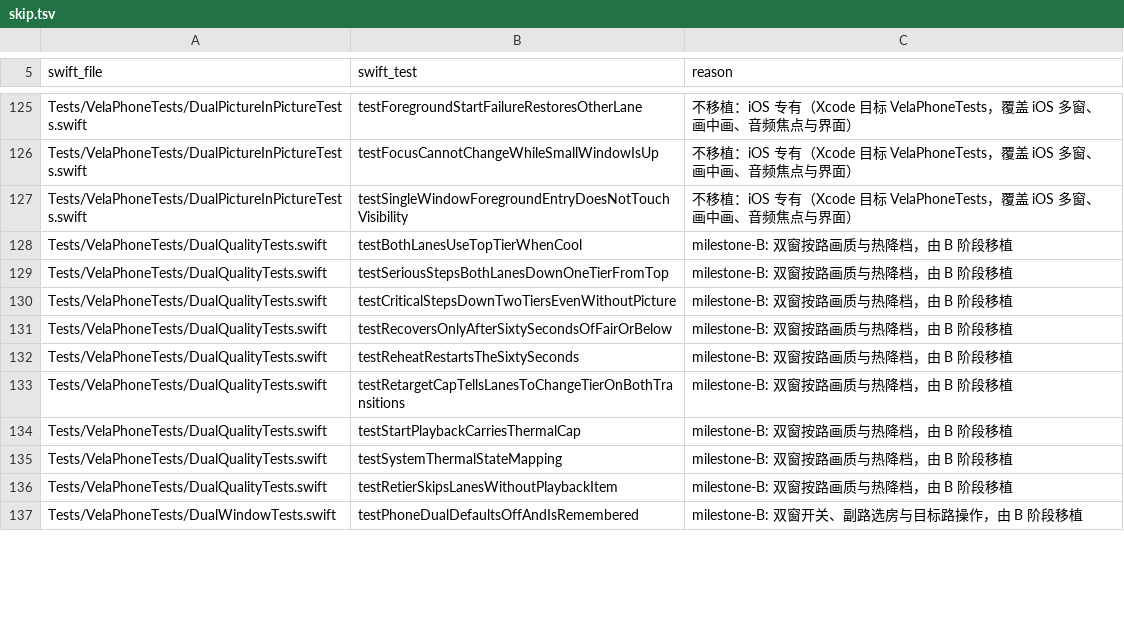
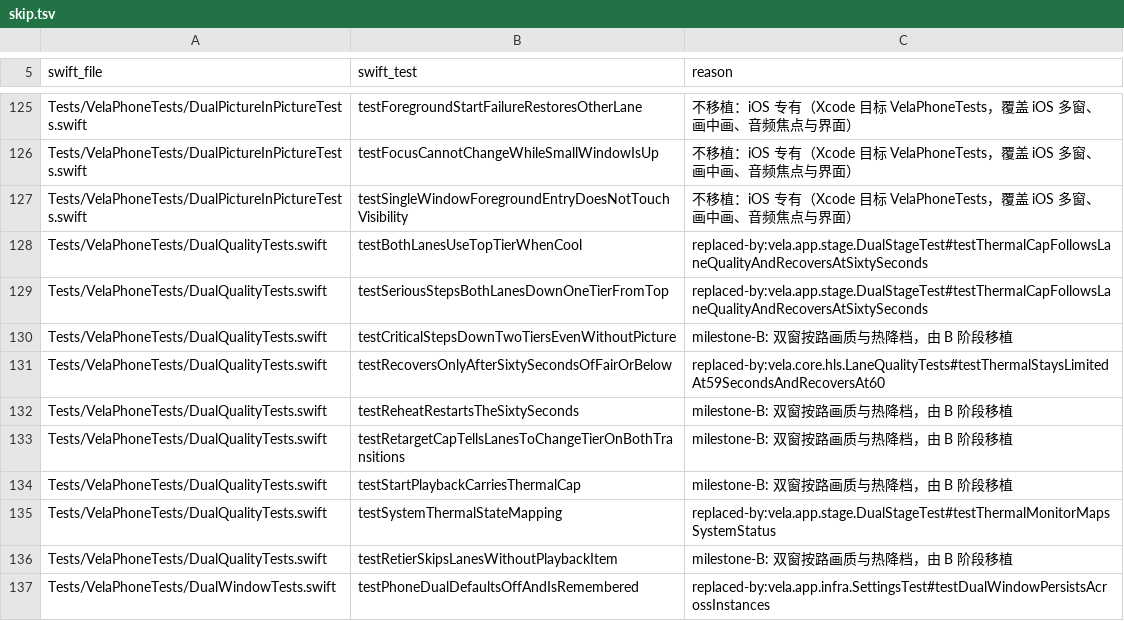
Before and after one commit to huhuhulululu/vela, a TSV file: android/parity/skip.tsv, drawn as a sheet; only a part is shown, gaps mark what is left out; the diff covers the shown part only.

Commit message:
E2 双窗端到端仪器测试与 parity 映射（里程碑 B）
新增 MilestoneBTest 覆盖 S-B1/S-B2：两路不同房、焦点出声、热降档与 60 秒回升、副路降级与双路出画占比；配套 emu-modes/e2e-b.sh。更新双窗相关 parity skip/split 映射。

Co-authored-by: PP <huhuhulululu@users.noreply.github.com>

```diff
--- a/android/parity/skip.tsv
+++ b/android/parity/skip.tsv
@@ -127,6 +127,6 @@ Tests/VelaPhoneTests/DualPictureInPictureTests.swift	testFocusCannotChangeWhileS
 Tests/VelaPhoneTests/DualPictureInPictureTests.swift	testSingleWindowForegroundEntryDoesNotTouchVisibility	不移植：iOS 专有（Xcode 目标 VelaPhoneTests，覆盖 iOS 多窗、画中画、音频焦点与界面）
-Tests/VelaPhoneTests/DualQualityTests.swift	testBothLanesUseTopTierWhenCool	milestone-B: 双窗按路画质与热降档，由 B 阶段移植
-Tests/VelaPhoneTests/DualQualityTests.swift	testSeriousStepsBothLanesDownOneTierFromTop	milestone-B: 双窗按路画质与热降档，由 B 阶段移植
+Tests/VelaPhoneTests/DualQualityTests.swift	testBothLanesUseTopTierWhenCool	replaced-by:vela.app.stage.DualStageTest#testThermalCapFollowsLaneQualityAndRecoversAtSixtySeconds
+Tests/VelaPhoneTests/DualQualityTests.swift	testSeriousStepsBothLanesDownOneTierFromTop	replaced-by:vela.app.stage.DualStageTest#testThermalCapFollowsLaneQualityAndRecoversAtSixtySeconds
 Tests/VelaPhoneTests/DualQualityTests.swift	testCriticalStepsDownTwoTiersEvenWithoutPicture	milestone-B: 双窗按路画质与热降档，由 B 阶段移植
-Tests/VelaPhoneTests/DualQualityTests.swift	testRecoversOnlyAfterSixtySecondsOfFairOrBelow	milestone-B: 双窗按路画质与热降档，由 B 阶段移植
+Tests/VelaPhoneTests/DualQualityTests.swift	testRecoversOnlyAfterSixtySecondsOfFairOrBelow	replaced-by:vela.core.hls.LaneQualityTests#testThermalStaysLimitedAt59SecondsAndRecoversAt60
 Tests/VelaPhoneTests/DualQualityTests.swift	testReheatRestartsTheSixtySeconds	milestone-B: 双窗按路画质与热降档，由 B 阶段移植
@@ -134,4 +134,4 @@ Tests/VelaPhoneTests/DualQualityTests.swift	testRetargetCapTellsLanesToChangeTie
 Tests/VelaPhoneTests/DualQualityTests.swift	testStartPlaybackCarriesThermalCap	milestone-B: 双窗按路画质与热降档，由 B 阶段移植
-Tests/VelaPhoneTests/DualQualityTests.swift	testSystemThermalStateMapping	milestone-B: 双窗按路画质与热降档，由 B 阶段移植
+Tests/VelaPhoneTests/DualQualityTests.swift	testSystemThermalStateMapping	replaced-by:vela.app.stage.DualStageTest#testThermalMonitorMapsSystemStatus
 Tests/VelaPhoneTests/DualQualityTests.swift	testRetierSkipsLanesWithoutPlaybackItem	milestone-B: 双窗按路画质与热降档，由 B 阶段移植
-Tests/VelaPhoneTests/DualWindowTests.swift	testPhoneDualDefaultsOffAndIsRemembered	milestone-B: 双窗开关、副路选房与目标路操作，由 B 阶段移植
+Tests/VelaPhoneTests/DualWindowTests.swift	testPhoneDualDefaultsOffAndIsRemembered	replaced-by:vela.app.infra.SettingsTest#testDualWindowPersistsAcrossInstances
```
Also changed, not shown: 22 edited cells elsewhere in this file, android/parity/skip-hls.tsv, android/parity/skip-selection.tsv, 4 other files.
